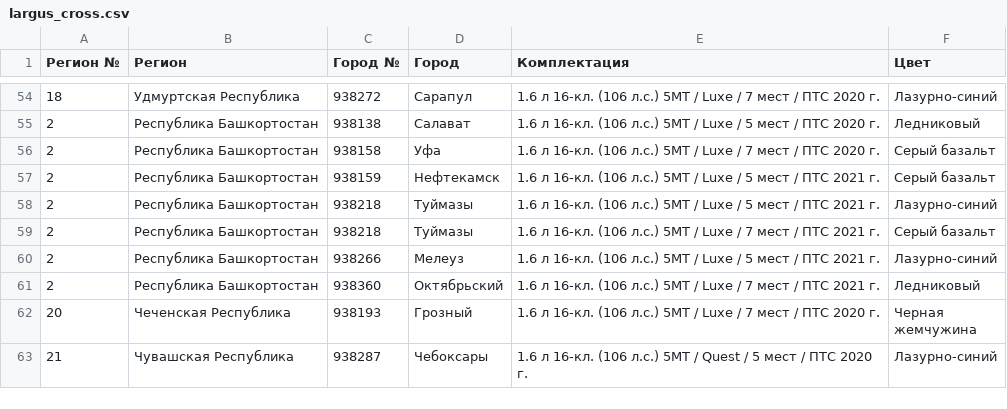
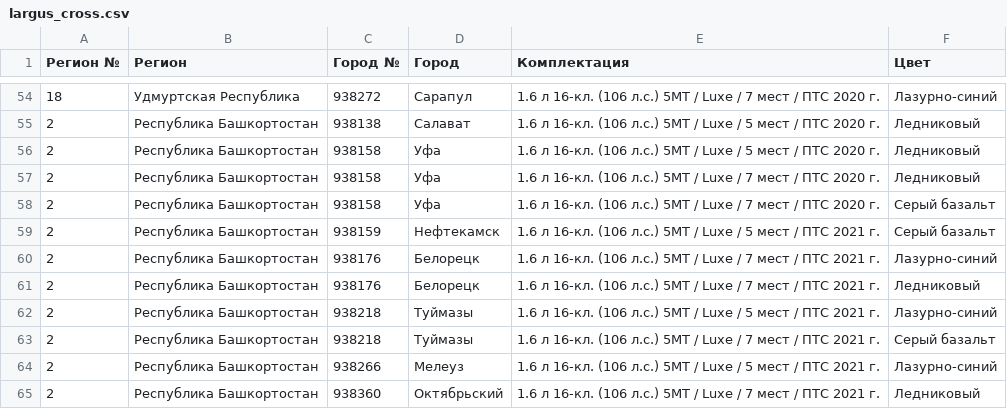
Before and after one commit to kafeg/ladacsv, a CSV file: largus_cross.csv, drawn as a sheet; only a part is shown, gaps mark what is left out; the shorter side is filled out with more unchanged rows; the diff covers the shown part only.

```diff
--- a/largus_cross.csv
+++ b/largus_cross.csv
@@ -55,4 +55,8 @@
 2, Республика Башкортостан, 938138, Салават, 1.6 л 16-кл. (106 л.с.) 5МТ / Luxe / 5 мест / ПТС 2020 г., Ледниковый
+2, Республика Башкортостан, 938158, Уфа, 1.6 л 16-кл. (106 л.с.) 5МТ / Luxe / 5 мест / ПТС 2020 г., Ледниковый
+2, Республика Башкортостан, 938158, Уфа, 1.6 л 16-кл. (106 л.с.) 5МТ / Luxe / 7 мест / ПТС 2020 г., Ледниковый
 2, Республика Башкортостан, 938158, Уфа, 1.6 л 16-кл. (106 л.с.) 5МТ / Luxe / 7 мест / ПТС 2020 г., Серый базальт
 2, Республика Башкортостан, 938159, Нефтекамск, 1.6 л 16-кл. (106 л.с.) 5МТ / Luxe / 5 мест / ПТС 2021 г., Серый базальт
+2, Республика Башкортостан, 938176, Белорецк, 1.6 л 16-кл. (106 л.с.) 5МТ / Luxe / 7 мест / ПТС 2021 г., Лазурно-синий
+2, Республика Башкортостан, 938176, Белорецк, 1.6 л 16-кл. (106 л.с.) 5МТ / Luxe / 7 мест / ПТС 2021 г., Ледниковый
 2, Республика Башкортостан, 938218, Туймазы, 1.6 л 16-кл. (106 л.с.) 5МТ / Luxe / 5 мест / ПТС 2021 г., Лазурно-синий
```
Also changed, not shown: 22 added rows and 3 removed rows elsewhere in this file, granta_sedan.csv, largus_universal.csv, 19 other files.
